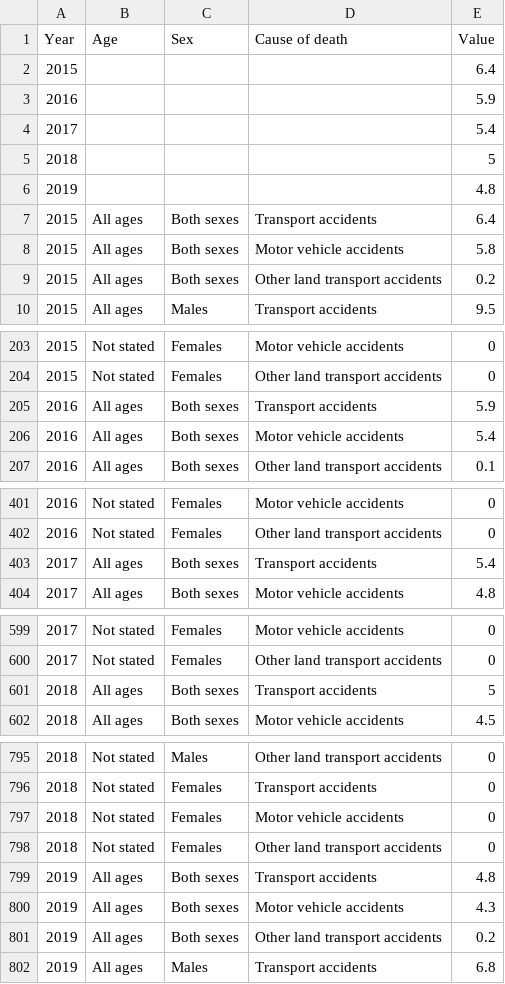
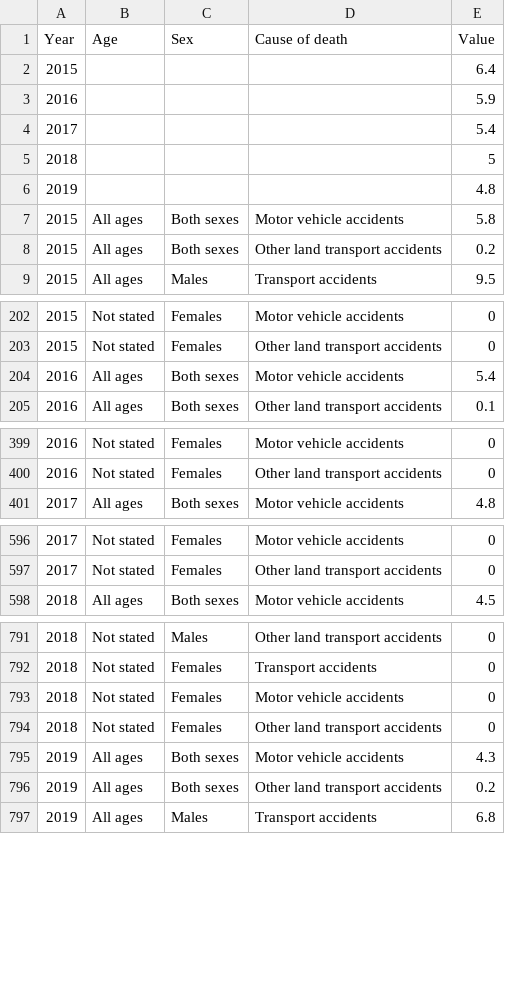
Before and after one commit to camereb/gif-data-processing, a CSV file: data/indicator_3-6-1.csv, drawn as a sheet; only a part is shown, gaps mark what is left out; the diff names each change by its address in the sheet, - before the commit and + after, or states it on an @@ line.

```diff
--- a/data/indicator_3-6-1.csv
+++ b/data/indicator_3-6-1.csv
-row 7: 2015 | All ages | Both sexes | Transport accidents | 6.4
-row 205: 2016 | All ages | Both sexes | Transport accidents | 5.9
-row 403: 2017 | All ages | Both sexes | Transport accidents | 5.4
-row 601: 2018 | All ages | Both sexes | Transport accidents | 5
-row 799: 2019 | All ages | Both sexes | Transport accidents | 4.8
```
Also changed, not shown: data/indicator_3-2-2.csv, data/indicator_3-c-1.csv, 9 other files.
